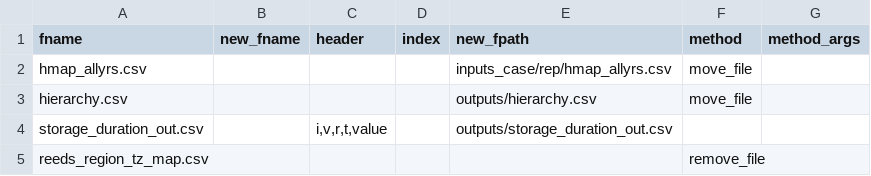
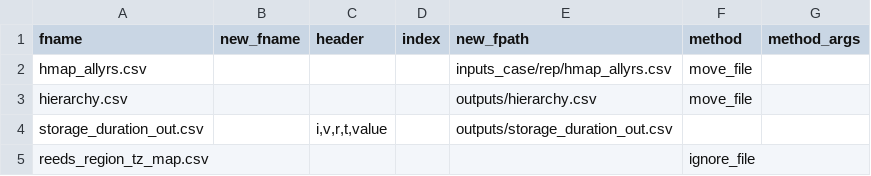
Before and after one commit to NREL/r2x-reeds, a CSV file: src/r2x_reeds/upgrader/file_tracker.csv, drawn as a sheet.

Commit message:
add functions for upgrader to handle new reeds updates

```diff
--- a/src/r2x_reeds/upgrader/file_tracker.csv
+++ b/src/r2x_reeds/upgrader/file_tracker.csv
@@ -4,2 +4,2 @@ hierarchy.csv,,,,outputs/hierarchy.csv,move_file,
 storage_duration_out.csv,,"i,v,r,t,value",,outputs/storage_duration_out.csv,,
-reeds_region_tz_map.csv,,,,,remove_file,
+reeds_region_tz_map.csv,,,,,ignore_file,
```
Also changed, not shown: 6 other files.
